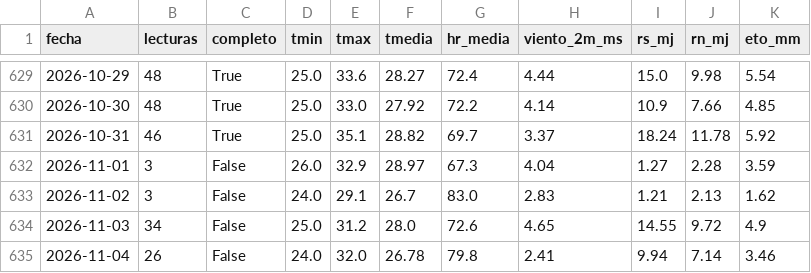
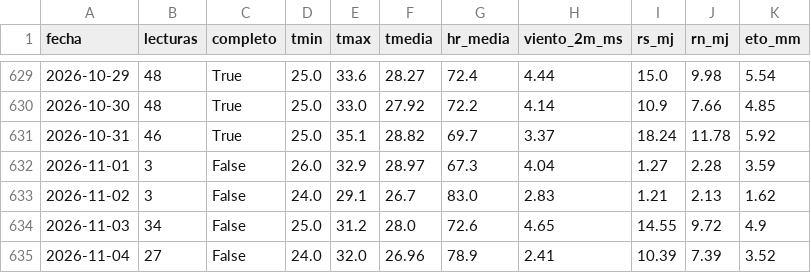
Before and after one commit to JosueValdiviezoS/Cecasp, a CSV file: data/diario.csv, drawn as a sheet; only a part is shown, gaps mark what is left out.

```diff
--- a/data/diario.csv
+++ b/data/diario.csv
@@ -634,2 +634,2 @@ fecha,lecturas,completo,tmin,tmax,tmedia,hr_media,viento_2m_ms,rs_mj,rn_mj,eto_m
 2026-11-03,34,False,25.0,31.2,28.0,72.6,4.65,14.55,9.72,4.9
-2026-11-04,26,False,24.0,32.0,26.78,79.8,2.41,9.94,7.14,3.46
+2026-11-04,27,False,24.0,32.0,26.96,78.9,2.41,10.39,7.39,3.52
```
Also changed, not shown: data/etc_diaria.csv, 2 other files.
